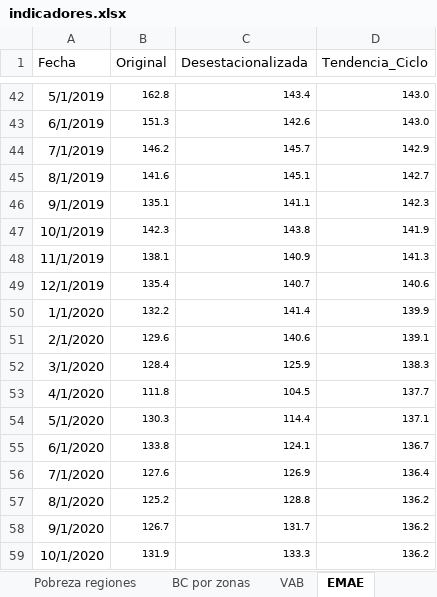
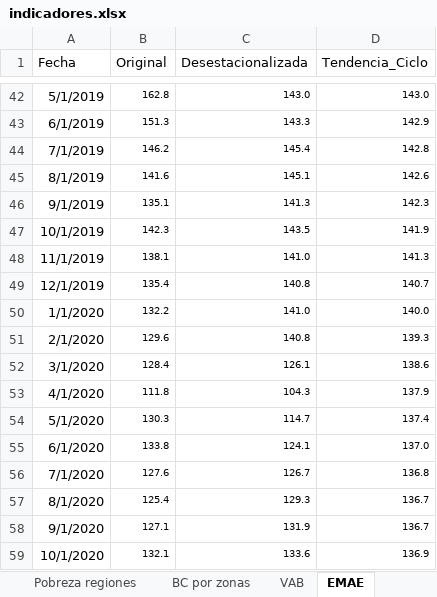
Before and after one commit to NahuelBargas/indeco, an Excel workbook: bases/indicadores.xlsx, sheet EMAE, drawn as a sheet; only a part is shown, gaps mark what is left out; values as stored, in another font and other column widths than the file's, no borders; the diff covers the shown part only; the diff names each change by its address in the sheet, - before the commit and + after, or states it on an @@ line.

```diff
--- a/bases/indicadores.xlsx (sheet EMAE)
+++ b/bases/indicadores.xlsx (sheet EMAE)
-C42 (Desestacionalizada): 143.4
+C42 (Desestacionalizada): 143.0
-C43 (Desestacionalizada): 142.6
+C43 (Desestacionalizada): 143.3
-D43 (Tendencia_Ciclo): 143.0
+D43 (Tendencia_Ciclo): 142.9
-C44 (Desestacionalizada): 145.7
+C44 (Desestacionalizada): 145.4
-D44 (Tendencia_Ciclo): 142.9
+D44 (Tendencia_Ciclo): 142.8
-D45 (Tendencia_Ciclo): 142.7
+D45 (Tendencia_Ciclo): 142.6
-C46 (Desestacionalizada): 141.1
+C46 (Desestacionalizada): 141.3
-C47 (Desestacionalizada): 143.8
+C47 (Desestacionalizada): 143.5
-C48 (Desestacionalizada): 140.9
+C48 (Desestacionalizada): 141.0
-C49 (Desestacionalizada): 140.7
+C49 (Desestacionalizada): 140.8
-D49 (Tendencia_Ciclo): 140.6
+D49 (Tendencia_Ciclo): 140.7
-C50 (Desestacionalizada): 141.4
+C50 (Desestacionalizada): 141.0
-D50 (Tendencia_Ciclo): 139.9
+D50 (Tendencia_Ciclo): 140.0
-C51 (Desestacionalizada): 140.6
+C51 (Desestacionalizada): 140.8
-D51 (Tendencia_Ciclo): 139.1
+D51 (Tendencia_Ciclo): 139.3
-C52 (Desestacionalizada): 125.9
+C52 (Desestacionalizada): 126.1
-D52 (Tendencia_Ciclo): 138.3
+D52 (Tendencia_Ciclo): 138.6
-C53 (Desestacionalizada): 104.5
+C53 (Desestacionalizada): 104.3
-D53 (Tendencia_Ciclo): 137.7
+D53 (Tendencia_Ciclo): 137.9
-C54 (Desestacionalizada): 114.4
+C54 (Desestacionalizada): 114.7
-D54 (Tendencia_Ciclo): 137.1
+D54 (Tendencia_Ciclo): 137.4
-D55 (Tendencia_Ciclo): 136.7
+D55 (Tendencia_Ciclo): 137.0
-C56 (Desestacionalizada): 126.9
+C56 (Desestacionalizada): 126.7
-D56 (Tendencia_Ciclo): 136.4
+D56 (Tendencia_Ciclo): 136.8
-B57 (Original): 125.2
+B57 (Original): 125.4
-C57 (Desestacionalizada): 128.8
+C57 (Desestacionalizada): 129.3
-D57:D58 (Tendencia_Ciclo): 136.2
+D57:D58 (Tendencia_Ciclo): 136.7
-B58 (Original): 126.7
+B58 (Original): 127.1
-C58 (Desestacionalizada): 131.7
+C58 (Desestacionalizada): 131.9
-B59 (Original): 131.9
+B59 (Original): 132.1
-C59 (Desestacionalizada): 133.3
+C59 (Desestacionalizada): 133.6
-D59 (Tendencia_Ciclo): 136.2
+D59 (Tendencia_Ciclo): 136.9
```
Also changed, not shown: 1 added row and 70 edited cells elsewhere in this sheet, sheet Pobreza-Aglo, sheet Pobreza regiones, 2 other files.
